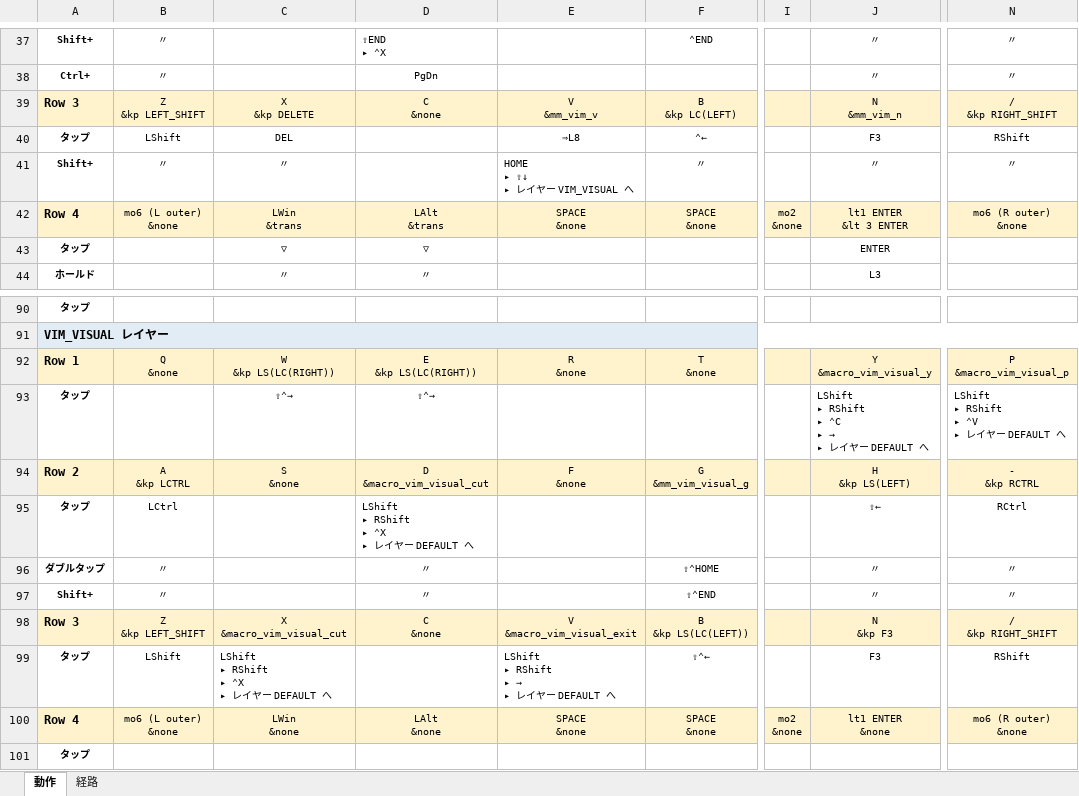
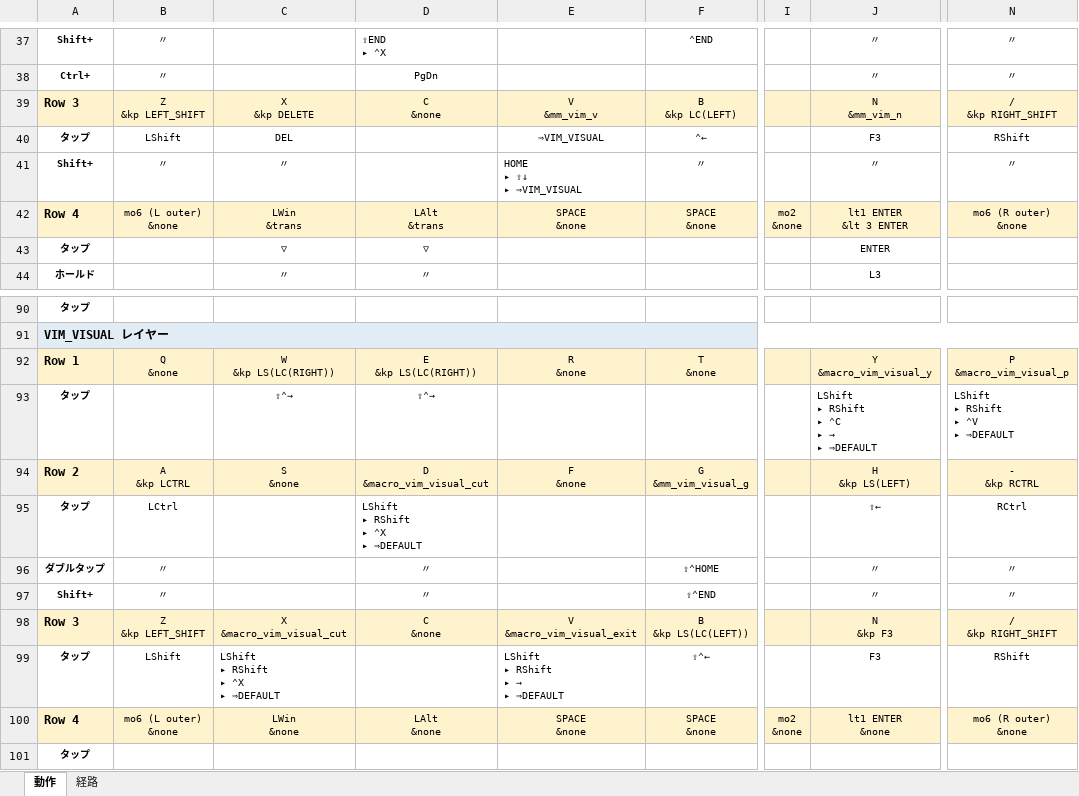
Before and after one commit to ryo-aoki-pc/zmk-config-AroundFortyRB, an Excel workbook: KEYMAP.xlsx, sheet 動作, drawn as a sheet; only a part is shown, gaps mark what is left out; values as stored, in another font and other column widths than the file's, no borders; ↵ is a line break in a cell; the diff names each change by its address in the sheet, - before the commit and + after, or states it on an @@ line.

```diff
--- a/KEYMAP.xlsx (sheet 動作)
+++ b/KEYMAP.xlsx (sheet 動作)
-E40: ⇒L8
+E40: ⇒VIM_VISUAL
-E41: HOME ↵ ▸ ⇧↓ ↵ ▸ レイヤー VIM_VISUAL へ
+E41: HOME ↵ ▸ ⇧↓ ↵ ▸ ⇒VIM_VISUAL
@@ J93: LShift ↵ ▸ RShift ↵ ▸ ⌃C ↵ ▸ → ↵ ▸ レイヤー DEFAULT へ → LShift ↵ ▸ RShift ↵ ▸ ⌃C ↵ ▸ → ↵ ▸ ⇒DEFAULT @@
-N93: LShift ↵ ▸ RShift ↵ ▸ ⌃V ↵ ▸ レイヤー DEFAULT へ
+N93: LShift ↵ ▸ RShift ↵ ▸ ⌃V ↵ ▸ ⇒DEFAULT
-D95: LShift ↵ ▸ RShift ↵ ▸ ⌃X ↵ ▸ レイヤー DEFAULT へ
+D95: LShift ↵ ▸ RShift ↵ ▸ ⌃X ↵ ▸ ⇒DEFAULT
-C99: LShift ↵ ▸ RShift ↵ ▸ ⌃X ↵ ▸ レイヤー DEFAULT へ
+C99: LShift ↵ ▸ RShift ↵ ▸ ⌃X ↵ ▸ ⇒DEFAULT
@@ E99: LShift ↵ ▸ RShift ↵ ▸ → ↵ ▸ レイヤー DEFAULT へ → LShift ↵ ▸ RShift ↵ ▸ → ↵ ▸ ⇒DEFAULT @@
```
Also changed, not shown: 2 other files.
